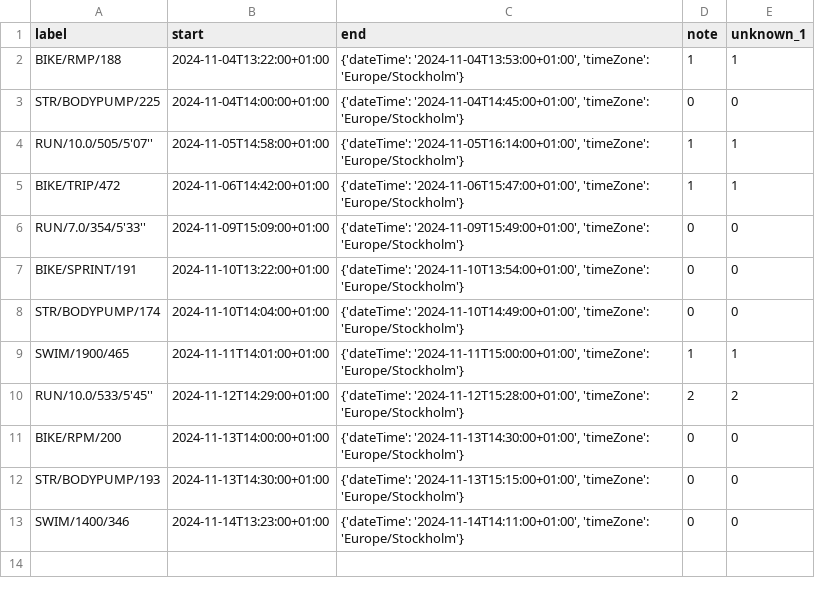
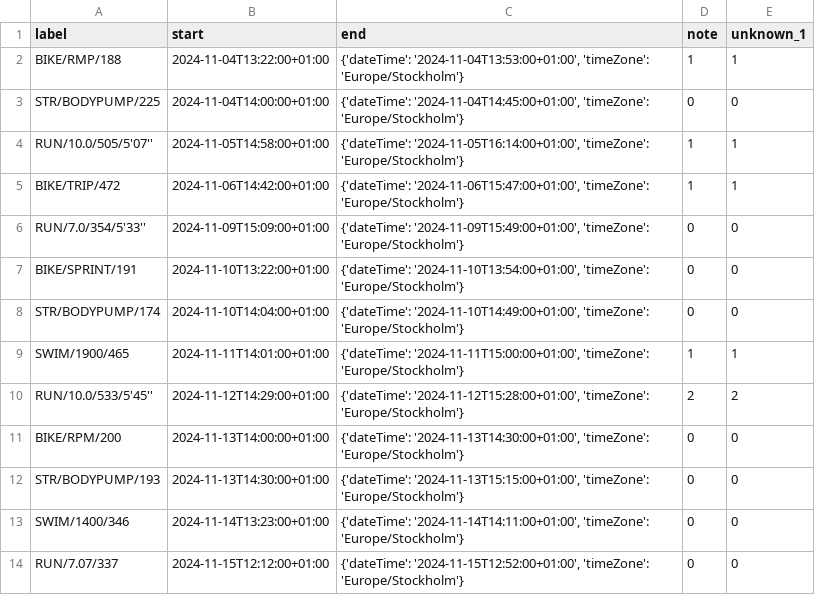
Before and after one commit to liecha/illuminateMe_dreamBoard, a CSV file: data/irl_calendars/training_irl.csv, drawn as a sheet; the diff names each change by its address in the sheet, - before the commit and + after, or states it on an @@ line.

```diff
--- a/data/irl_calendars/training_irl.csv
+++ b/data/irl_calendars/training_irl.csv
+row 14: RUN/7.07/337 | 2024-11-15T12:12:00+01:00 | {'dateTime': '2024-11-15T12:52:00+01:00', 'timeZone': 'Europe/Stockholm'} | 0 | 0
```
Also changed, not shown: data/energy-irl-results.csv, data/irl_calendars/food_irl.csv, 4 other files.
